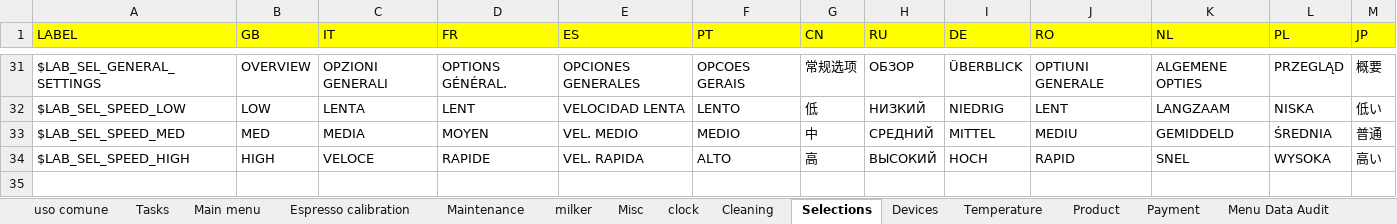
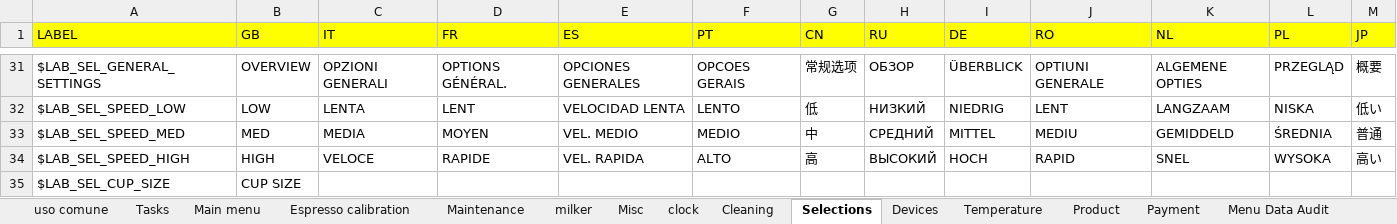
Before and after one commit to I1kham/gpu-fts-nestle-2019, an Excel workbook: MenuProgTranslator/translations.xlsx, sheet Selections, drawn as a sheet; only a part is shown, gaps mark what is left out; values as stored, in another font and other column widths than the file's, no borders; the diff names each change by its address in the sheet, - before the commit and + after, or states it on an @@ line.

Commit message:
Aggiunta voce "CUP SIZE" in ogni selezione del menu prog

```diff
--- a/MenuProgTranslator/translations.xlsx (sheet Selections)
+++ b/MenuProgTranslator/translations.xlsx (sheet Selections)
+row 35: $LAB_SEL_CUP_SIZE | CUP SIZE
```
Also changed, not shown: sheet Maintenance, 15 other files.
